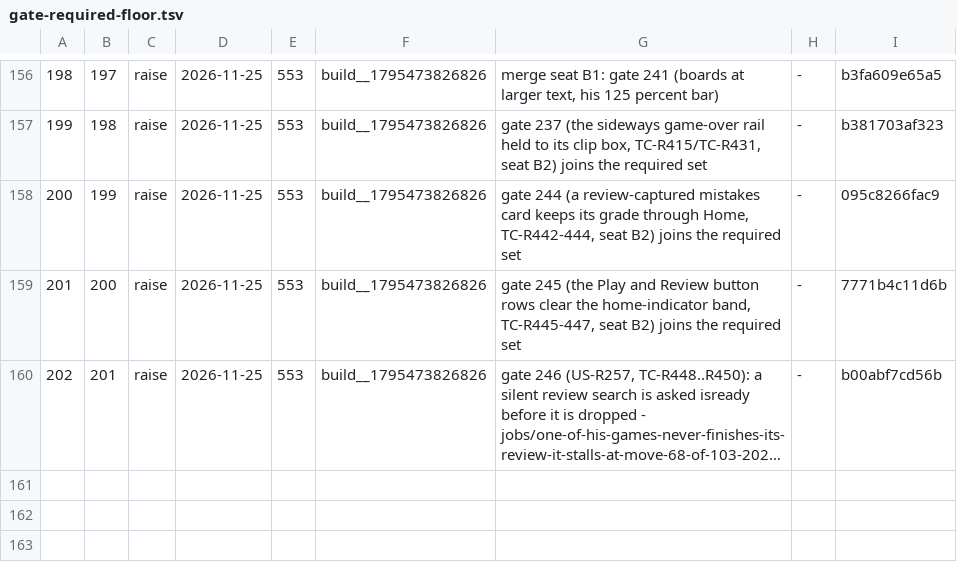
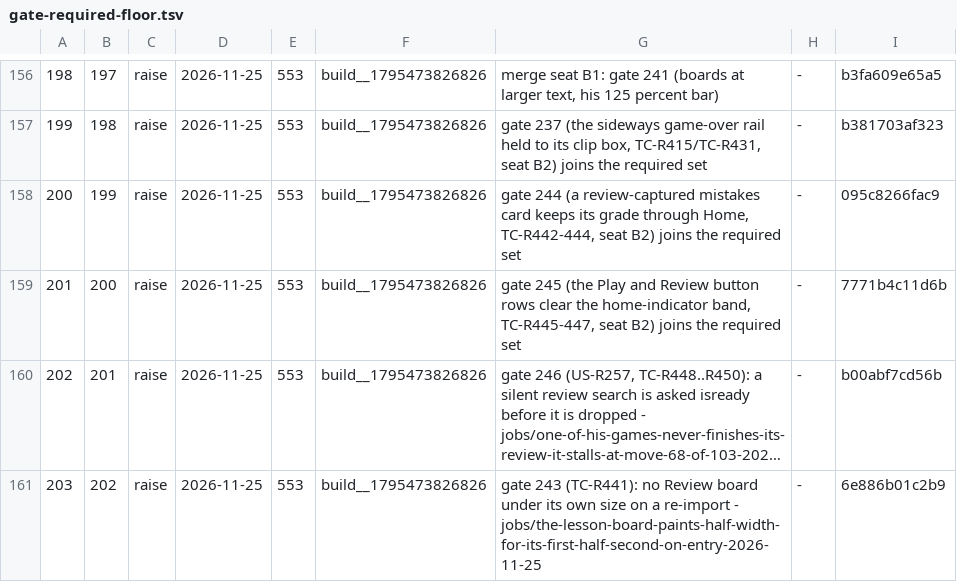
Before and after one commit to LearnToCheckmate/chess-trainer, a TSV file: gates/gate-required-floor.tsv, drawn as a sheet; only a part is shown, gaps mark what is left out; long unchanged cells end in …; the diff names each change by its address in the sheet, - before the commit and + after, or states it on an @@ line.

```diff
--- a/gates/gate-required-floor.tsv
+++ b/gates/gate-required-floor.tsv
+row 161: 203 | 202 | raise | 2026-11-25 | 553 | build__1795473826826 | gate 243 (TC-R441): no Review board under its own size on a re-import - jobs/the-lesson-board-paints-half-width-for-its-first-half-second-on-entry-2026-11-25 | - | 6e886b01c2b9
```
